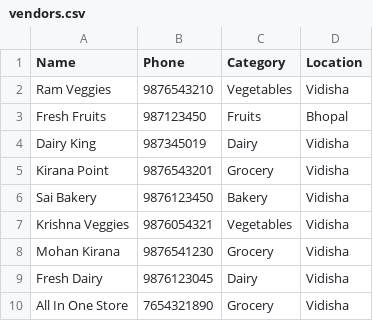
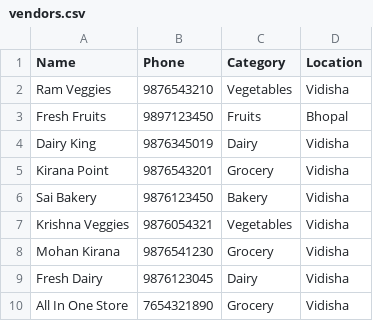
Before and after one commit to kbhaktesh/vconnect, a CSV file: vendors.csv, drawn as a sheet.

```diff
--- a/vendors.csv
+++ b/vendors.csv
@@ -2,4 +2,4 @@ Name,Phone,Category,Location
 Ram Veggies,9876543210,Vegetables,Vidisha
-Fresh Fruits ,987123450,Fruits,Bhopal
-Dairy King,987345019,Dairy,Vidisha
+Fresh Fruits ,9897123450,Fruits,Bhopal
+Dairy King,9876345019,Dairy,Vidisha
 Kirana Point,9876543201,Grocery,Vidisha
```
Also changed, not shown: 1 other file.
